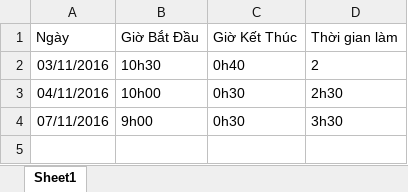
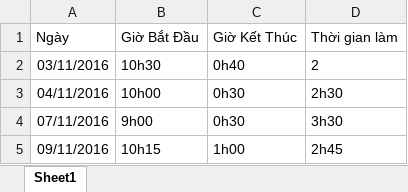
Before and after one commit to PannaCom/txtcnew, an Excel workbook: Document/Duy.xlsx, sheet Sheet1, drawn as a sheet; values as stored, in another font and other column widths than the file's, no borders; the diff names each change by its address in the sheet, - before the commit and + after, or states it on an @@ line.

Commit message:
duyvt: update timesheet

```diff
--- a/Document/Duy.xlsx (sheet Sheet1)
+++ b/Document/Duy.xlsx (sheet Sheet1)
+row 5: 09/11/2016 | 10h15 | 1h00 | 2h45
```
